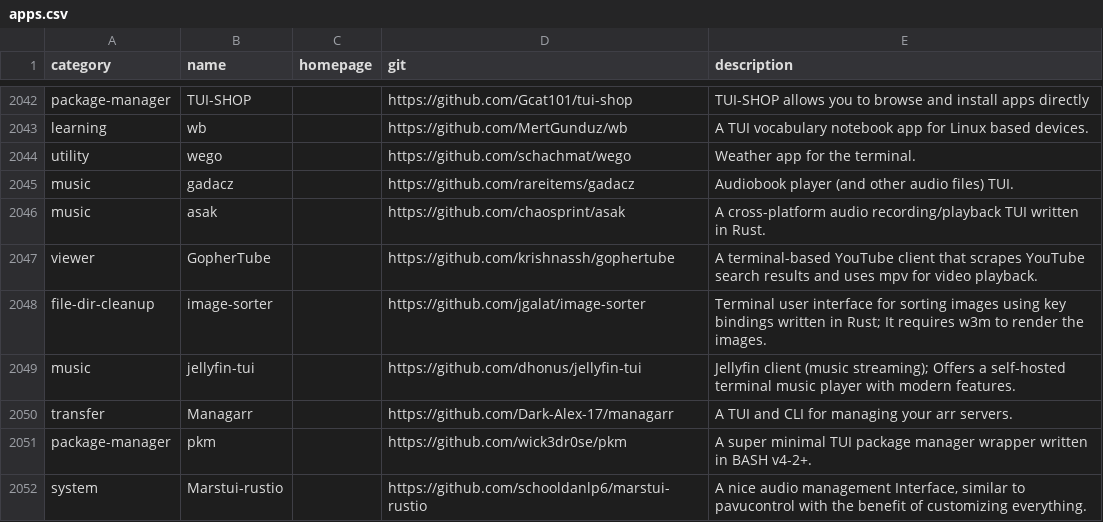
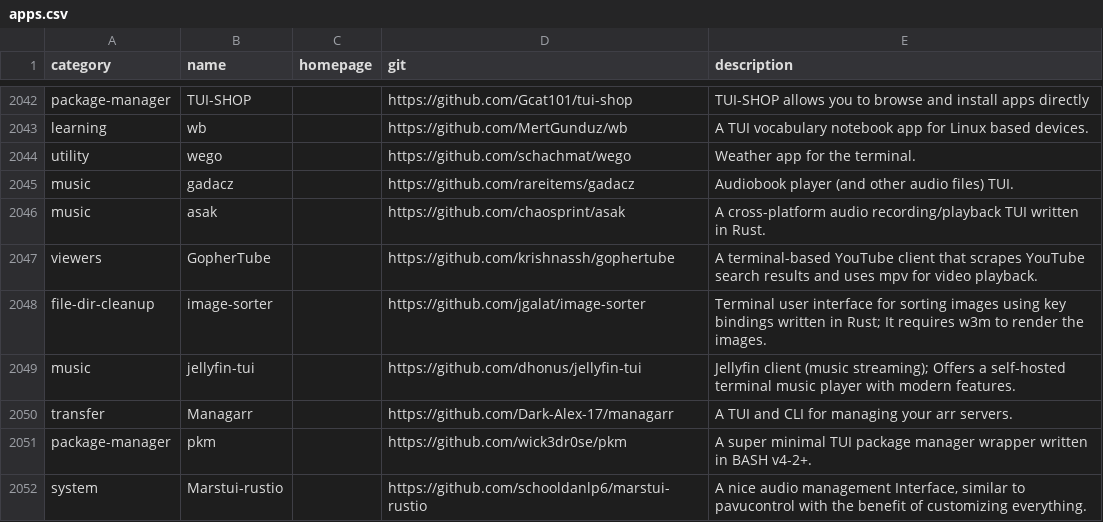
Before and after one commit to toolleeo/awesome-cli-apps-in-a-csv, a CSV file: data/apps.csv, drawn as a sheet; only a part is shown, gaps mark what is left out.

Commit message:
fix spelling of GopherTube category

```diff
--- a/data/apps.csv
+++ b/data/apps.csv
@@ -2046,3 +2046,3 @@ music,gadacz,,https://github.com/rareitems/gadacz,Audiobook player (and other au
 music,asak,,https://github.com/chaosprint/asak,A cross-platform audio recording/playback TUI written in Rust.
-viewer,GopherTube,,https://github.com/krishnassh/gophertube,A terminal-based YouTube client that scrapes YouTube search results and uses mpv for video playback.
+viewers,GopherTube,,https://github.com/krishnassh/gophertube,A terminal-based YouTube client that scrapes YouTube search results and uses mpv for video playback.
 file-dir-cleanup,image-sorter,,https://github.com/jgalat/image-sorter,Terminal user interface for sorting images using key bindings written in Rust; It requires w3m to render the images.
```
